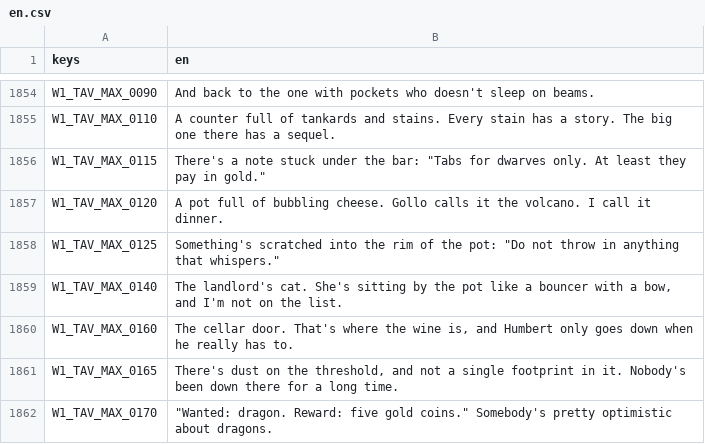
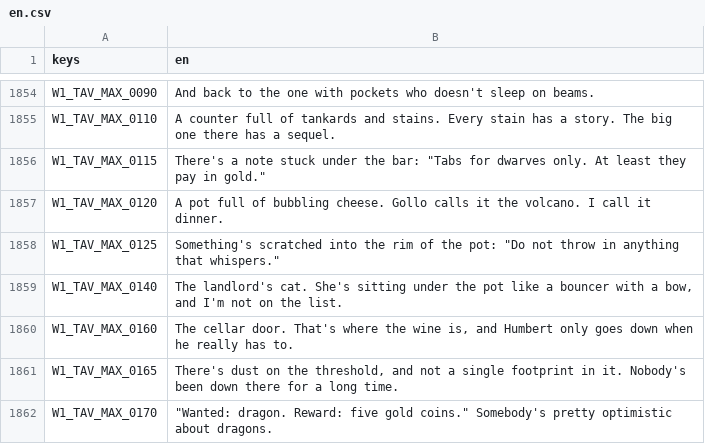
Before and after one commit to seb-nsu/Max-against-the-world, a CSV file: docs/uebersetzung/en.csv, drawn as a sheet; only a part is shown, gaps mark what is left out.

```diff
--- a/docs/uebersetzung/en.csv
+++ b/docs/uebersetzung/en.csv
@@ -1858,3 +1858,3 @@ W1_TAV_MAX_0120,A pot full of bubbling cheese. Gollo calls it the volcano. I cal
 W1_TAV_MAX_0125,"Something's scratched into the rim of the pot: ""Do not throw in anything that whispers."""
-W1_TAV_MAX_0140,"The landlord's cat. She's sitting by the pot like a bouncer with a bow, and I'm not on the list."
+W1_TAV_MAX_0140,"The landlord's cat. She's sitting under the pot like a bouncer with a bow, and I'm not on the list."
 W1_TAV_MAX_0160,"The cellar door. That's where the wine is, and Humbert only goes down when he really has to."
```
Also changed, not shown: 5 other files.
